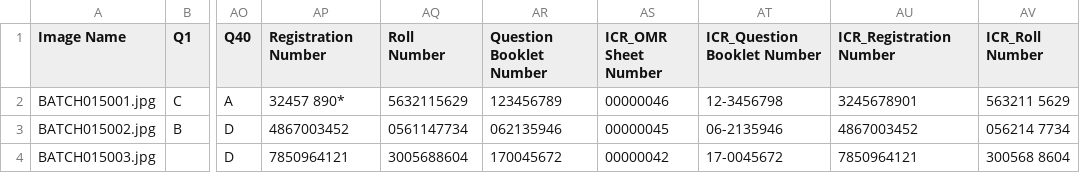
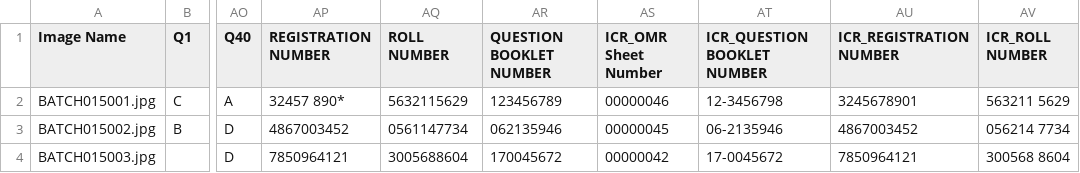
Before and after one commit to AbhigyanSen/OMR, a CSV file: Restructure/Images/HSOMR/31072025/Output/BATCH018/options_BATCH018/ed_results_human_with_icr.csv, drawn as a sheet; only a part is shown, gaps mark what is left out; the diff names each change by its address in the sheet, - before the commit and + after, or states it on an @@ line.

```diff
--- a/Restructure/Images/HSOMR/31072025/Output/BATCH018/options_BATCH018/ed_results_human_with_icr.csv
+++ b/Restructure/Images/HSOMR/31072025/Output/BATCH018/options_BATCH018/ed_results_human_with_icr.csv
-AP1: Registration Number
+AP1: REGISTRATION NUMBER
-AQ1: Roll Number
+AQ1: ROLL NUMBER
-AR1: Question Booklet Number
+AR1: QUESTION BOOKLET NUMBER
-AT1: ICR_Question Booklet Number
+AT1: ICR_QUESTION BOOKLET NUMBER
-AU1: ICR_Registration Number
+AU1: ICR_REGISTRATION NUMBER
-AV1: ICR_Roll Number
+AV1: ICR_ROLL NUMBER
```
Also changed, not shown: Restructure/Images/HSOMR/31072025/Output/BATCH018/options_BATCH018/ed_results_human.csv, 13 other files.
